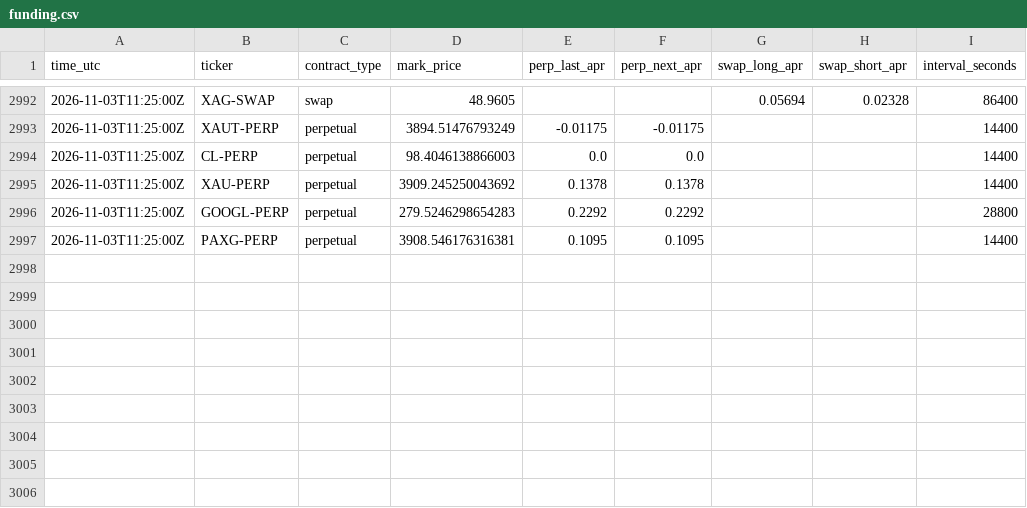
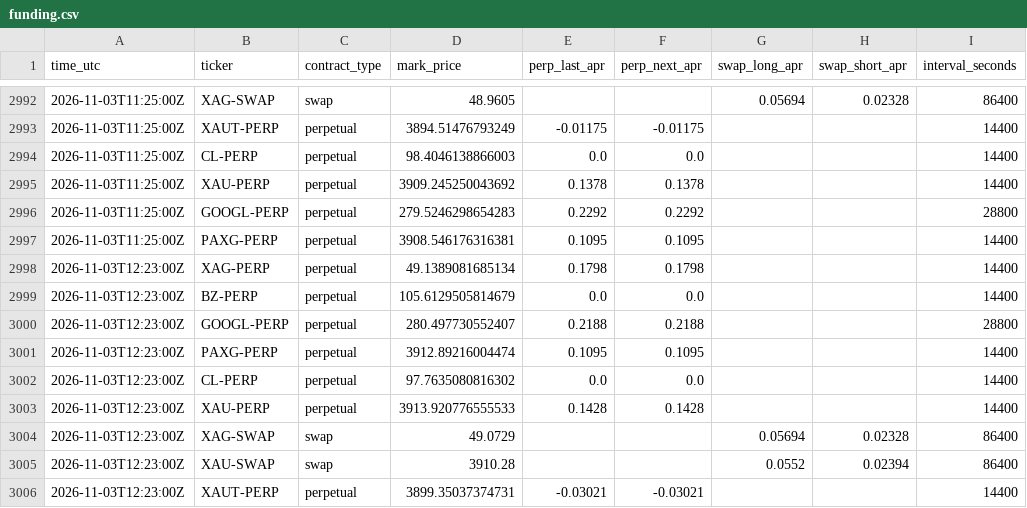
Before and after one commit to googoo0212-glitch/oi-monitor, a CSV file: data/funding.csv, drawn as a sheet; only a part is shown, gaps mark what is left out; the diff names each change by its address in the sheet, - before the commit and + after, or states it on an @@ line.

Commit message:
funding 2026-11-03T12:23Z

```diff
--- a/data/funding.csv
+++ b/data/funding.csv
+row 2998: 2026-11-03T12:23:00Z | XAG-PERP | perpetual | 49.1389081685134 | 0.1798 | 0.1798 |  |  | 14400
+row 2999: 2026-11-03T12:23:00Z | BZ-PERP | perpetual | 105.6129505814679 | 0.0 | 0.0 |  |  | 14400
+row 3000: 2026-11-03T12:23:00Z | GOOGL-PERP | perpetual | 280.497730552407 | 0.2188 | 0.2188 |  |  | 28800
+row 3001: 2026-11-03T12:23:00Z | PAXG-PERP | perpetual | 3912.89216004474 | 0.1095 | 0.1095 |  |  | 14400
+row 3002: 2026-11-03T12:23:00Z | CL-PERP | perpetual | 97.7635080816302 | 0.0 | 0.0 |  |  | 14400
+row 3003: 2026-11-03T12:23:00Z | XAU-PERP | perpetual | 3913.920776555533 | 0.1428 | 0.1428 |  |  | 14400
+row 3004: 2026-11-03T12:23:00Z | XAG-SWAP | swap | 49.0729 |  |  | 0.05694 | 0.02328 | 86400
+row 3005: 2026-11-03T12:23:00Z | XAU-SWAP | swap | 3910.28 |  |  | 0.0552 | 0.02394 | 86400
+row 3006: 2026-11-03T12:23:00Z | XAUT-PERP | perpetual | 3899.35037374731 | -0.03021 | -0.03021 |  |  | 14400
```
Also changed, not shown: 1 other file.
